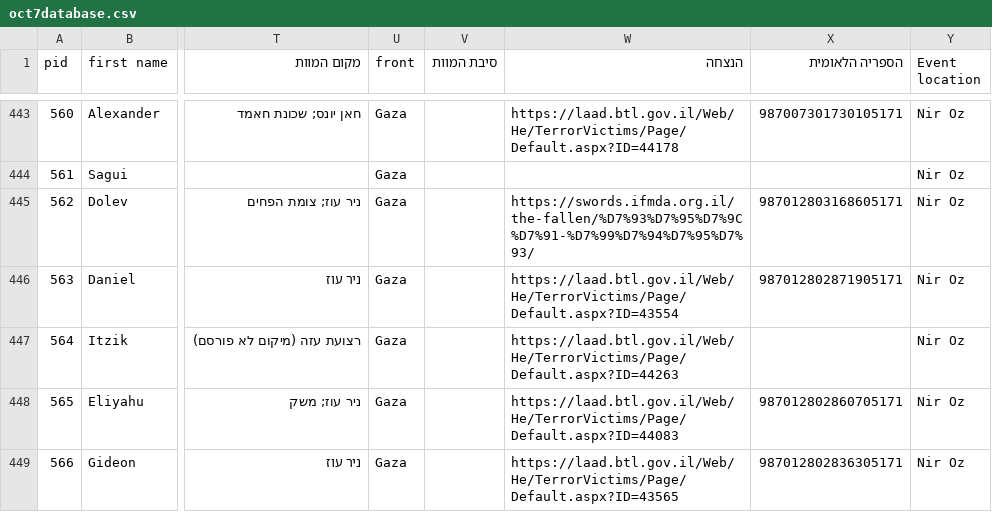
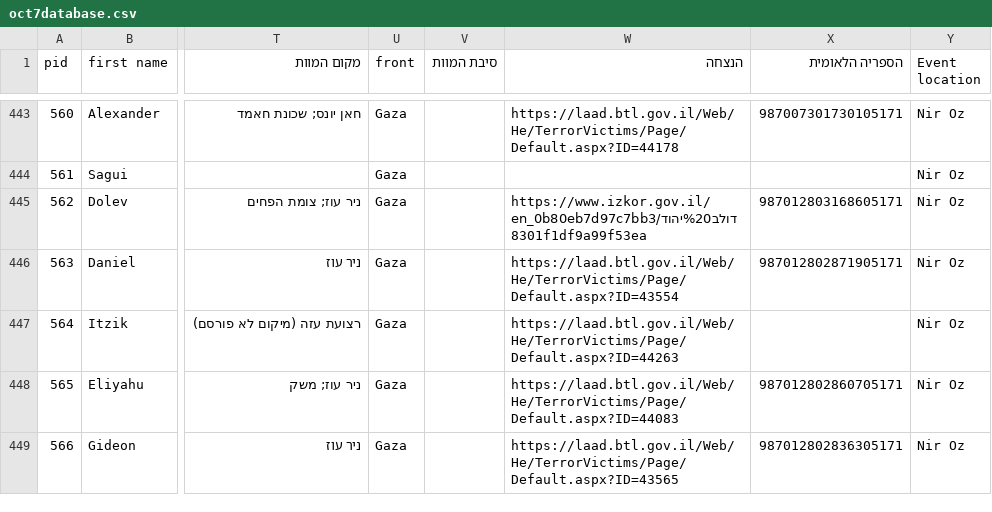
Before and after one commit to yuval-harpaz/alarms, a CSV file: data/oct7database.csv, drawn as a sheet; only a part is shown, gaps mark what is left out; the diff names each change by its address in the sheet, - before the commit and + after, or states it on an @@ line.

Commit message:
dolev1

```diff
--- a/data/oct7database.csv
+++ b/data/oct7database.csv
-W445 (הנצחה): https://swords.ifmda.org.il/the-fallen/%D7%93%D7%95%D7%9C%D7%91-%D7%99%D7%94%D7%95%D7%93/
+W445 (הנצחה): https://www.izkor.gov.il/דולב%20יהוד/en_0b80eb7d97c7bb38301f1df9a99f53ea
```
